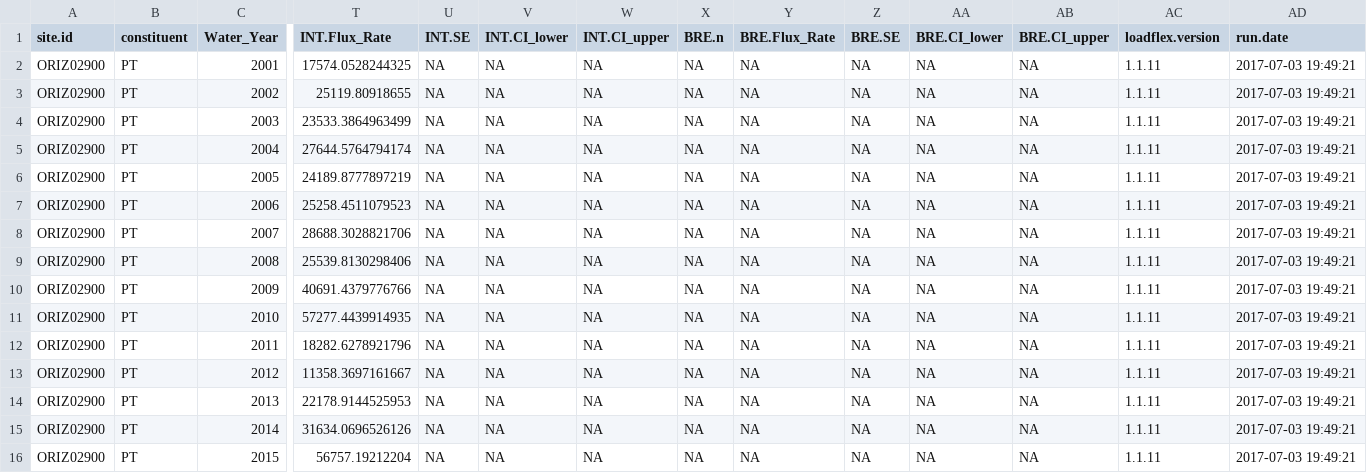
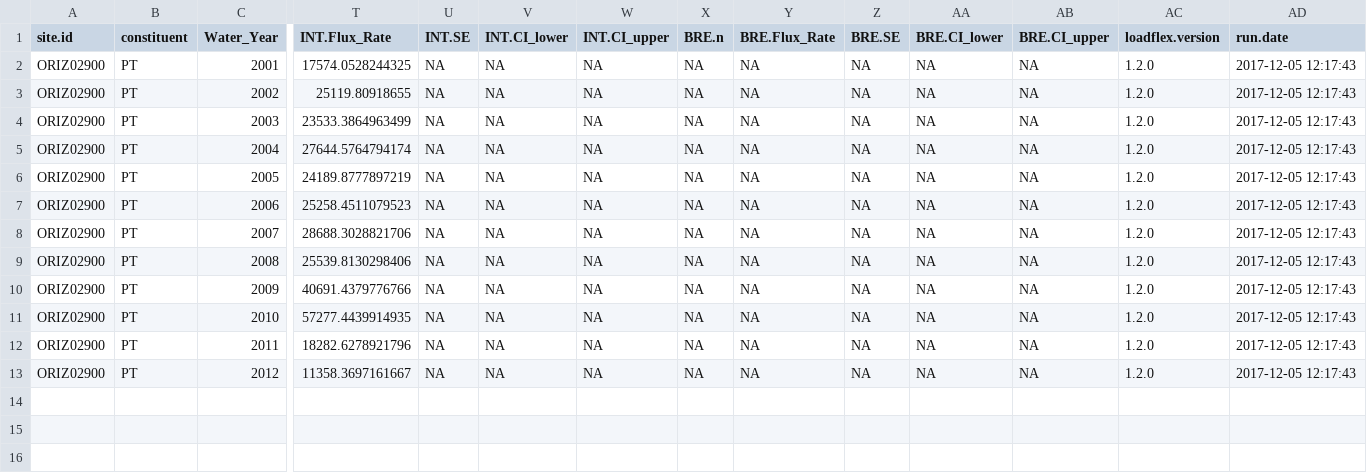
Before and after one commit to DOI-USGS/loadflexBatch, a CSV file: three_ANA_sites/output/PT/annual/ORIZ02900.csv, drawn as a sheet; only a part is shown, gaps mark what is left out; rows hold the shown columns only; the diff names each change by its address in the sheet, - before the commit and + after, or states it on an @@ line.

```diff
--- a/three_ANA_sites/output/PT/annual/ORIZ02900.csv
+++ b/three_ANA_sites/output/PT/annual/ORIZ02900.csv
-AC2:AC13 (loadflex.version): 1.1.11
+AC2:AC13 (loadflex.version): 1.2.0
-AD2:AD13 (run.date): 2017-07-03 19:49:21
+AD2:AD13 (run.date): 2017-12-05 12:17:43
-row 14: ORIZ02900 | PT | 2013 | 22178.9144525953 | NA | NA | NA | NA | NA | NA | NA | NA | 1.1.11 | 2017-07-03 19:49:21
-row 15: ORIZ02900 | PT | 2014 | 31634.0696526126 | NA | NA | NA | NA | NA | NA | NA | NA | 1.1.11 | 2017-07-03 19:49:21
-row 16: ORIZ02900 | PT | 2015 | 56757.19212204 | NA | NA | NA | NA | NA | NA | NA | NA | 1.1.11 | 2017-07-03 19:49:21
```
Also changed, not shown: three_ANA_sites/output/NO3/NO3_annual.csv, three_ANA_sites/output/NO3/annual/ORIZ02900.csv, 41 other files.
